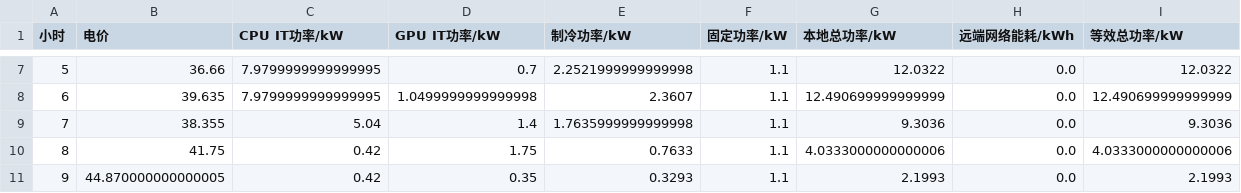
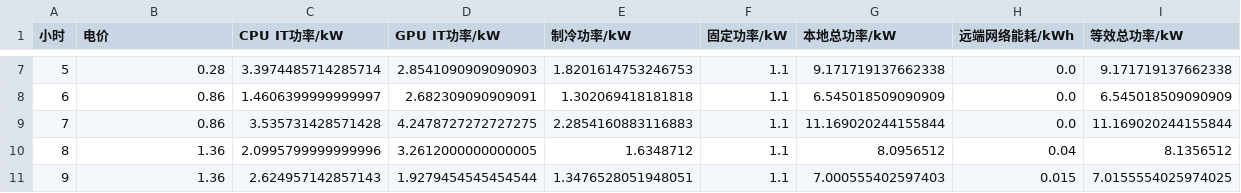
Before and after one commit to BennettZk/Computing_Power_Electricity, a CSV file: outputs/hourly_power_breakdown.csv, drawn as a sheet; only a part is shown, gaps mark what is left out; the diff covers the shown part only.

```diff
--- a/outputs/hourly_power_breakdown.csv
+++ b/outputs/hourly_power_breakdown.csv
@@ -7,5 +7,5 @@
-5,36.66,7.9799999999999995,0.7,2.2521999999999998,1.1,12.0322,0.0,12.0322
-6,39.635,7.9799999999999995,1.0499999999999998,2.3607,1.1,12.490699999999999,0.0,12.490699999999999
-7,38.355,5.04,1.4,1.7635999999999998,1.1,9.3036,0.0,9.3036
-8,41.75,0.42,1.75,0.7633,1.1,4.0333000000000006,0.0,4.0333000000000006
-9,44.870000000000005,0.42,0.35,0.3293,1.1,2.1993,0.0,2.1993
+5,0.28,3.3974485714285714,2.8541090909090903,1.8201614753246753,1.1,9.171719137662338,0.0,9.171719137662338
+6,0.86,1.4606399999999997,2.682309090909091,1.302069418181818,1.1,6.545018509090909,0.0,6.545018509090909
+7,0.86,3.535731428571428,4.2478727272727275,2.2854160883116883,1.1,11.169020244155844,0.0,11.169020244155844
+8,1.36,2.0995799999999996,3.2612000000000005,1.6348712,1.1,8.0956512,0.04,8.1356512
+9,1.36,2.624957142857143,1.9279454545454544,1.3476528051948051,1.1,7.000555402597403,0.015,7.0155554025974025
```
Also changed, not shown: 120 edited cells elsewhere in this file, data/hourly_input.csv, data/processed/hourly_profile.csv, 54 other files.
